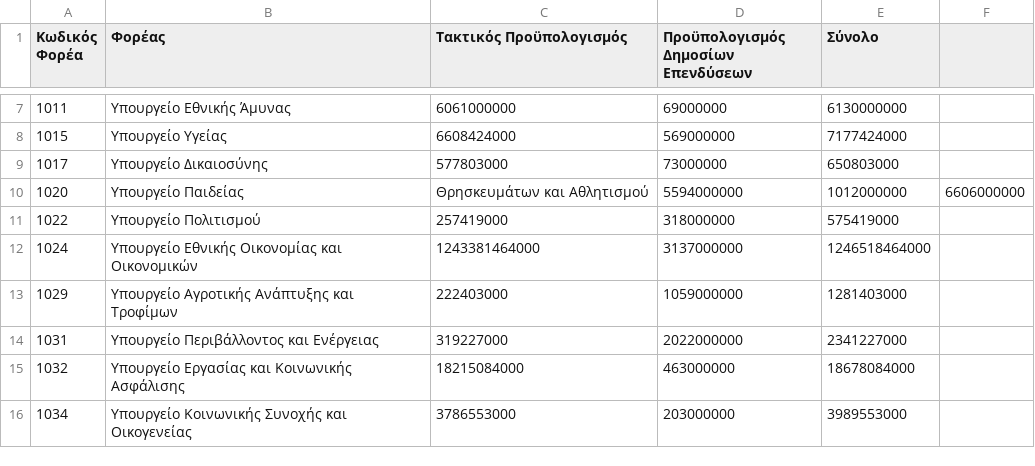
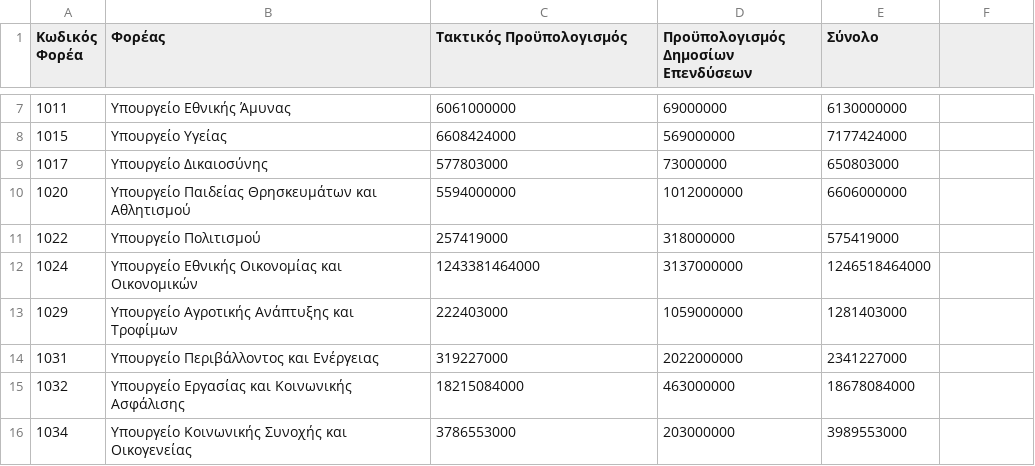
Before and after one commit to t8240056/budgetManagement, a CSV file: src/main/resources/expense_ministries_2025.csv, drawn as a sheet; only a part is shown, gaps mark what is left out.

Commit message:
Remove comma (,) from ministry 1020
It caused problems on other files reading this line because of the comma in the name of the ministry

```diff
--- a/src/main/resources/expense_ministries_2025.csv
+++ b/src/main/resources/expense_ministries_2025.csv
@@ -9,3 +9,3 @@
 1017,Υπουργείο Δικαιοσύνης,577803000,73000000,650803000
-1020,Υπουργείο Παιδείας, Θρησκευμάτων και Αθλητισμού,5594000000,1012000000,6606000000
+1020,Υπουργείο Παιδείας Θρησκευμάτων και Αθλητισμού,5594000000,1012000000,6606000000
 1022,Υπουργείο Πολιτισμού,257419000,318000000,575419000
```
